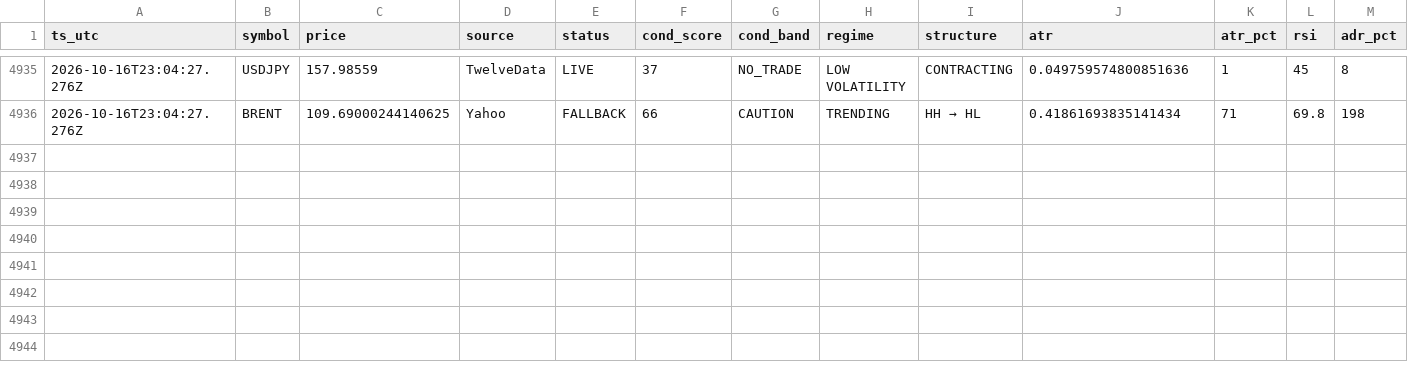
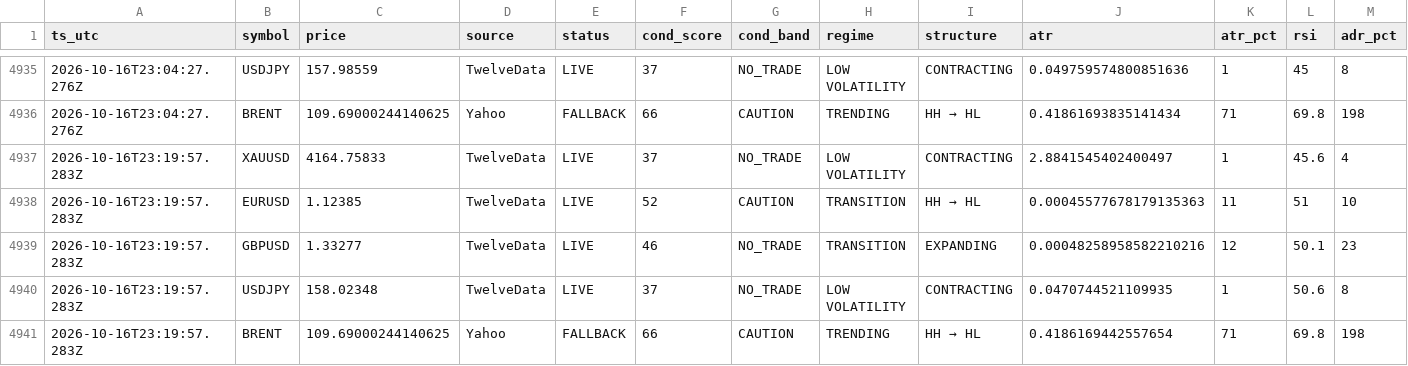
Before and after one commit to hamedezzati1362/TradingOS, a CSV file: records-2026-10.csv, drawn as a sheet; only a part is shown, gaps mark what is left out; rows hold the shown columns only; the diff names each change by its address in the sheet, - before the commit and + after, or states it on an @@ line.

Commit message:
history 2026-10-16T23:19:57Z

```diff
--- a/records-2026-10.csv
+++ b/records-2026-10.csv
+row 4937: 2026-10-16T23:19:57.283Z | XAUUSD | 4164.75833 | TwelveData | LIVE | 37 | NO_TRADE | LOW VOLATILITY | CONTRACTING | 2.8841545402400497 | 1 | 45.6 | 4
+row 4938: 2026-10-16T23:19:57.283Z | EURUSD | 1.12385 | TwelveData | LIVE | 52 | CAUTION | TRANSITION | HH → HL | 0.00045577678179135363 | 11 | 51 | 10
+row 4939: 2026-10-16T23:19:57.283Z | GBPUSD | 1.33277 | TwelveData | LIVE | 46 | NO_TRADE | TRANSITION | EXPANDING | 0.00048258958582210216 | 12 | 50.1 | 23
+row 4940: 2026-10-16T23:19:57.283Z | USDJPY | 158.02348 | TwelveData | LIVE | 37 | NO_TRADE | LOW VOLATILITY | CONTRACTING | 0.0470744521109935 | 1 | 50.6 | 8
+row 4941: 2026-10-16T23:19:57.283Z | BRENT | 109.69000244140625 | Yahoo | FALLBACK | 66 | CAUTION | TRENDING | HH → HL | 0.4186169442557654 | 71 | 69.8 | 198
```
